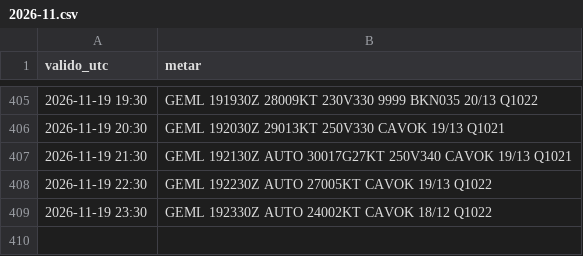
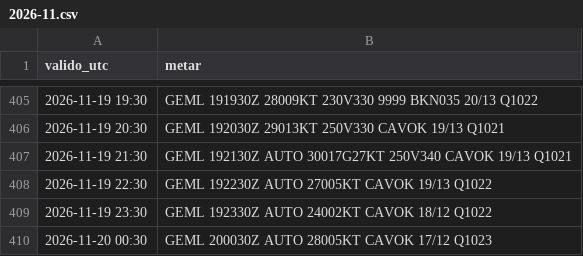
Before and after one commit to pabloauxiliar7/aterriza-mln, a CSV file: data/historico/2026-11.csv, drawn as a sheet; only a part is shown, gaps mark what is left out.

```diff
--- a/data/historico/2026-11.csv
+++ b/data/historico/2026-11.csv
@@ -409 +409,2 @@ valido_utc,metar
 2026-11-19 23:30,GEML 192330Z AUTO 24002KT CAVOK 18/12 Q1022
+2026-11-20 00:30,GEML 200030Z AUTO 28005KT CAVOK 17/12 Q1023
```
Also changed, not shown: 2 other files.
